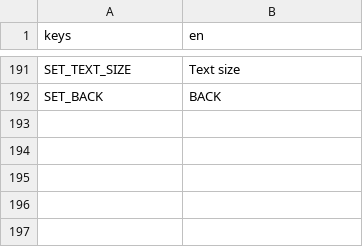
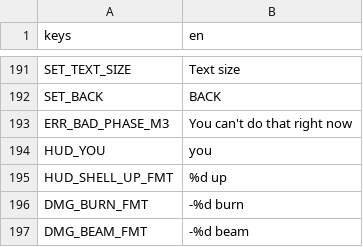
Before and after one commit to wrynn7-ctrl/scorched-earth-clone, a CSV file: game/locale/strings.csv, drawn as a sheet; only a part is shown, gaps mark what is left out.

```diff
--- a/game/locale/strings.csv
+++ b/game/locale/strings.csv
@@ -192 +192,6 @@ SET_TEXT_SIZE,Text size
 SET_BACK,BACK
+ERR_BAD_PHASE_M3,You can't do that right now
+HUD_YOU,you
+HUD_SHELL_UP_FMT,%d up
+DMG_BURN_FMT,-%d burn
+DMG_BEAM_FMT,-%d beam
```
Also changed, not shown: 36 other files.
